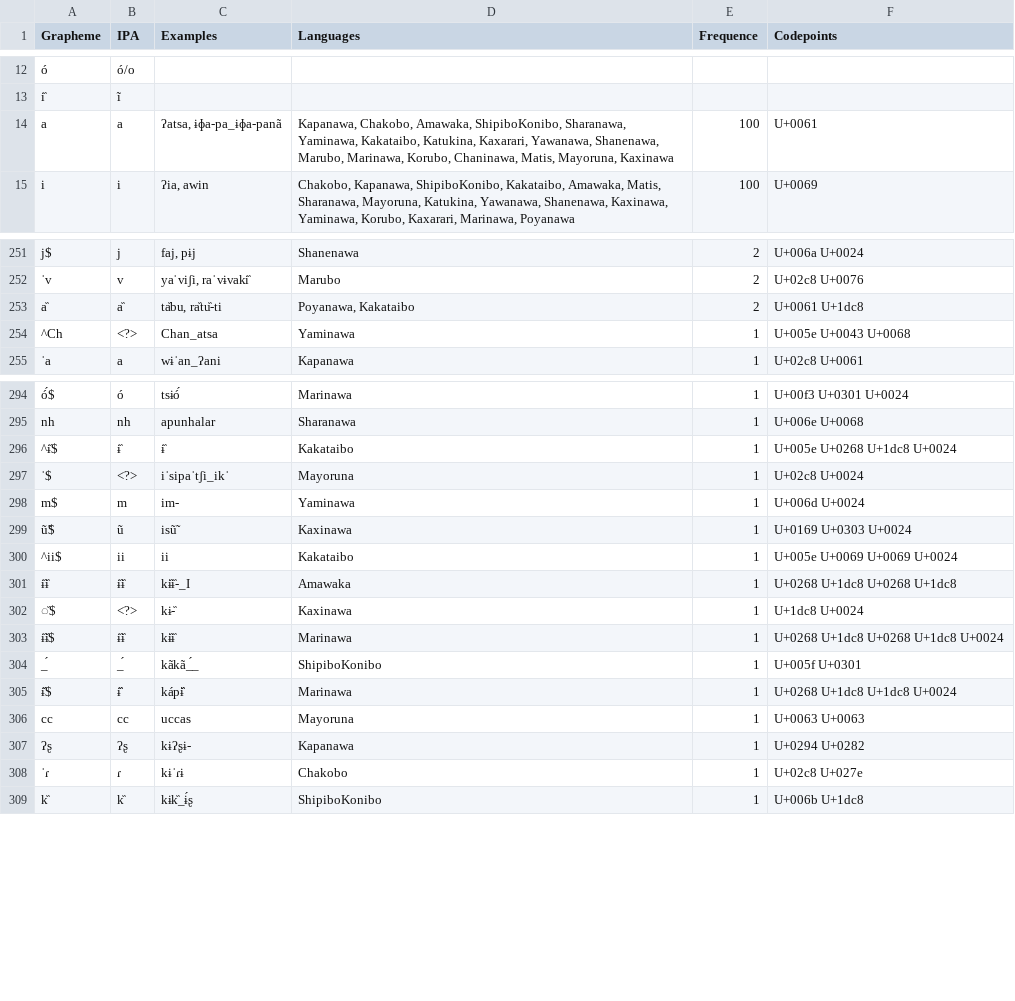
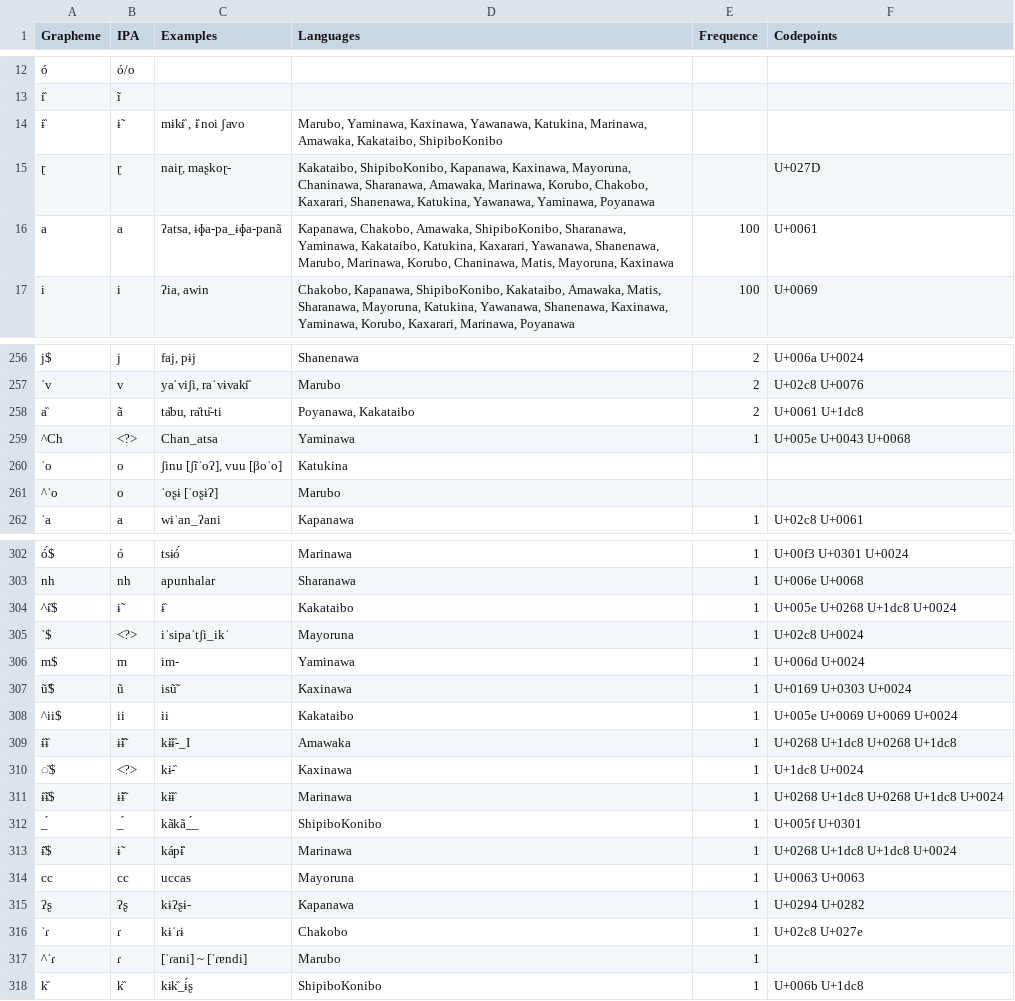
Before and after one commit to pano-takanan-history/oliveiraprotopanoan, a TSV file: etc/orthography.tsv, drawn as a sheet; only a part is shown, gaps mark what is left out; addresses are those after the commit; the diff covers the shown part only; the diff names each change by its address in the sheet, - before the commit and + after, or states it on an @@ line.

Commit message:
Update orthography.tsv

```diff
--- a/etc/orthography.tsv
+++ b/etc/orthography.tsv
+row 14: ɨ᷈ | ɨ̃ | mɨkɨ᷈ , ɨ᷈ noi ʃavo | Marubo, Yaminawa, Kaxinawa, Yawanawa, Katukina, Marinawa, Amawaka, Kakataibo, ShipiboKonibo
+row 15: ɽ | ɽ | naiɽ, maʂkoɽ- | Kakataibo, ShipiboKonibo, Kapanawa, Kaxinawa, Mayoruna, Chaninawa, Sharanawa, Amawaka, Marinawa, Korubo, Chakobo, Kaxarari, Shanenawa, Katukina, Yawanawa, Yaminawa, Poyanawa |  | U+027D
-B258 (IPA): a᷈
+B258 (IPA): ã
+row 260: ˈo | o | ʃinu [ʃĩˈoʔ], vuu [βoˈo] | Katukina
+row 261: ^ˈo | o | ˈoʂɨ [ˈoʂɨʔ] | Marubo
-B304 (IPA): ɨ᷈
+B304 (IPA): ɨ̃
-B309 (IPA): ɨ᷈ɨ᷈
+B309 (IPA): ɨ̃ɨ̃
-B311 (IPA): ɨ᷈ɨ᷈
+B311 (IPA): ɨ̃ɨ̃
-B313 (IPA): ɨ᷈᷈
+B313 (IPA): ɨ̃
+row 317: ^ˈɾ | ɾ | [ˈɾani] ~ [ˈɾɐndi] | Marubo | 1
```
Also changed, not shown: 5 added rows, 1 removed row and 19 edited cells elsewhere in this file.
